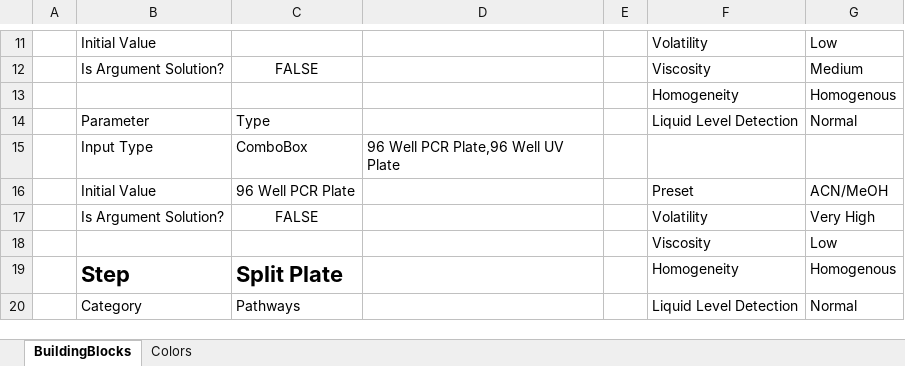
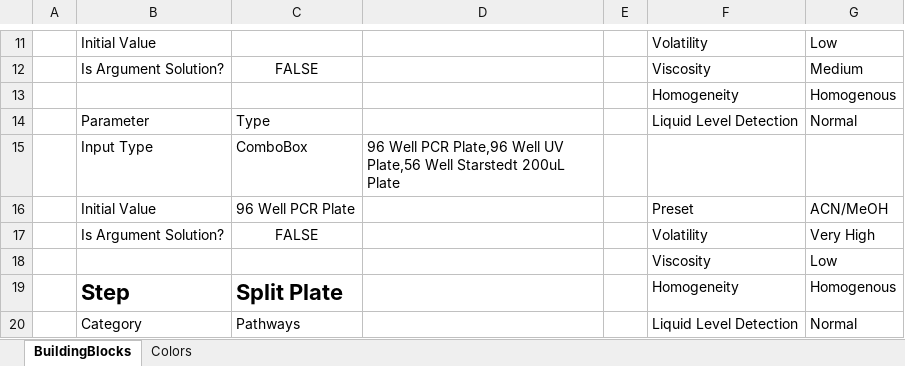
Before and after one commit to Pfizer-BradleyBare/HamiltonVisualMethodEditorConfiguration, an Excel workbook: BuildingBlocks/BuildingBlocks.xlsx, sheet BuildingBlocks, drawn as a sheet; only a part is shown, gaps mark what is left out; values as stored, in another font and other column widths than the file's, no borders; the diff names each change by its address in the sheet, - before the commit and + after, or states it on an @@ line.

Commit message:
Adding starstedt tube as plate option

```diff
--- a/BuildingBlocks/BuildingBlocks.xlsx (sheet BuildingBlocks)
+++ b/BuildingBlocks/BuildingBlocks.xlsx (sheet BuildingBlocks)
-D15: …Well UV Plate
+D15: …Well UV Plate,56 Well Starstedt 200uL Plate
```
